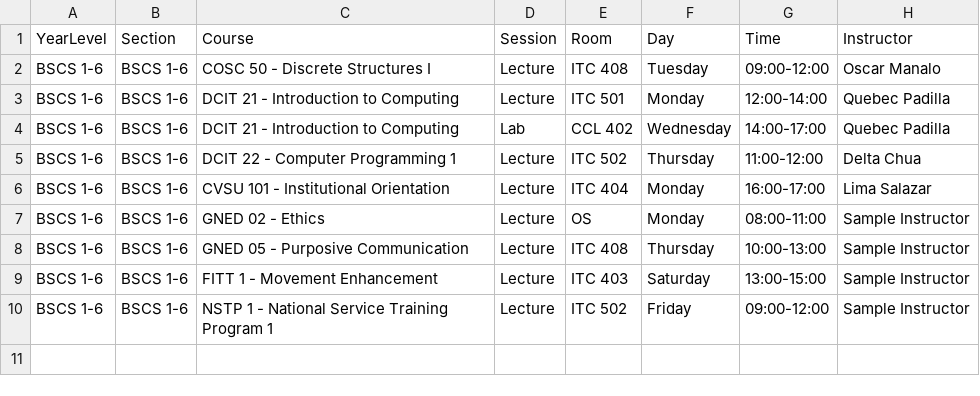
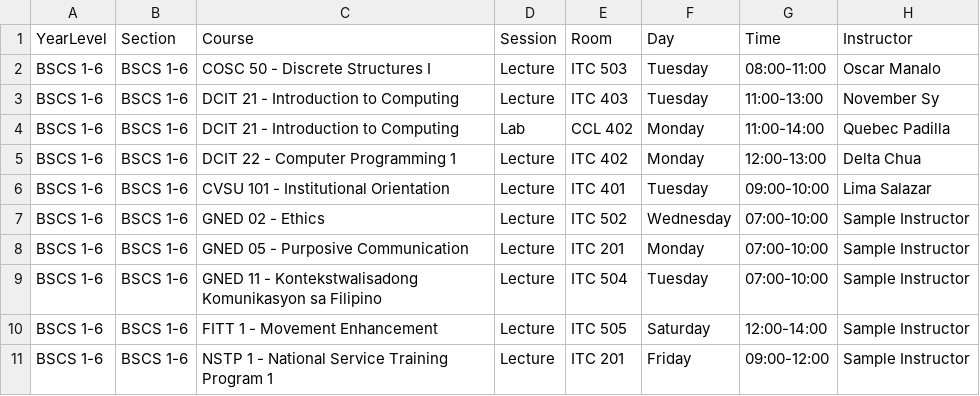
Before and after one commit to MariellaElogsong/Thesis-, a CSV file: output_schedule/timetable_BSCS_1-6.csv, drawn as a sheet.

```diff
--- a/output_schedule/timetable_BSCS_1-6.csv
+++ b/output_schedule/timetable_BSCS_1-6.csv
@@ -1,10 +1,11 @@
 YearLevel,Section,Course,Session,Room,Day,Time,Instructor
-BSCS 1-6,BSCS 1-6,COSC 50 - Discrete Structures I,Lecture,ITC 408,Tuesday,09:00-12:00,Oscar Manalo
-BSCS 1-6,BSCS 1-6,DCIT 21 - Introduction to Computing,Lecture,ITC 501,Monday,12:00-14:00,Quebec Padilla
-BSCS 1-6,BSCS 1-6,DCIT 21 - Introduction to Computing,Lab,CCL 402,Wednesday,14:00-17:00,Quebec Padilla
-BSCS 1-6,BSCS 1-6,DCIT 22 - Computer Programming 1,Lecture,ITC 502,Thursday,11:00-12:00,Delta Chua
-BSCS 1-6,BSCS 1-6,CVSU 101 - Institutional Orientation,Lecture,ITC 404,Monday,16:00-17:00,Lima Salazar
-BSCS 1-6,BSCS 1-6,GNED 02 - Ethics,Lecture,OS,Monday,08:00-11:00,Sample Instructor
-BSCS 1-6,BSCS 1-6,GNED 05 - Purposive Communication,Lecture,ITC 408,Thursday,10:00-13:00,Sample Instructor
-BSCS 1-6,BSCS 1-6,FITT 1 - Movement Enhancement,Lecture,ITC 403,Saturday,13:00-15:00,Sample Instructor
-BSCS 1-6,BSCS 1-6,NSTP 1 - National Service Training Program 1,Lecture,ITC 502,Friday,09:00-12:00,Sample Instructor
+BSCS 1-6,BSCS 1-6,COSC 50 - Discrete Structures I,Lecture,ITC 503,Tuesday,08:00-11:00,Oscar Manalo
+BSCS 1-6,BSCS 1-6,DCIT 21 - Introduction to Computing,Lecture,ITC 403,Tuesday,11:00-13:00,November Sy
+BSCS 1-6,BSCS 1-6,DCIT 21 - Introduction to Computing,Lab,CCL 402,Monday,11:00-14:00,Quebec Padilla
+BSCS 1-6,BSCS 1-6,DCIT 22 - Computer Programming 1,Lecture,ITC 402,Monday,12:00-13:00,Delta Chua
+BSCS 1-6,BSCS 1-6,CVSU 101 - Institutional Orientation,Lecture,ITC 401,Tuesday,09:00-10:00,Lima Salazar
+BSCS 1-6,BSCS 1-6,GNED 02 - Ethics,Lecture,ITC 502,Wednesday,07:00-10:00,Sample Instructor
+BSCS 1-6,BSCS 1-6,GNED 05 - Purposive Communication,Lecture,ITC 201,Monday,07:00-10:00,Sample Instructor
+BSCS 1-6,BSCS 1-6,GNED 11 - Kontekstwalisadong Komunikasyon sa Filipino,Lecture,ITC 504,Tuesday,07:00-10:00,Sample Instructor
+BSCS 1-6,BSCS 1-6,FITT 1 - Movement Enhancement,Lecture,ITC 505,Saturday,12:00-14:00,Sample Instructor
+BSCS 1-6,BSCS 1-6,NSTP 1 - National Service Training Program 1,Lecture,ITC 201,Friday,09:00-12:00,Sample Instructor
```
Also changed, not shown: output_schedule/timetable_BSCS_2-2.csv, output_schedule/timetable_BSCS_2-3.csv, 42 other files.
